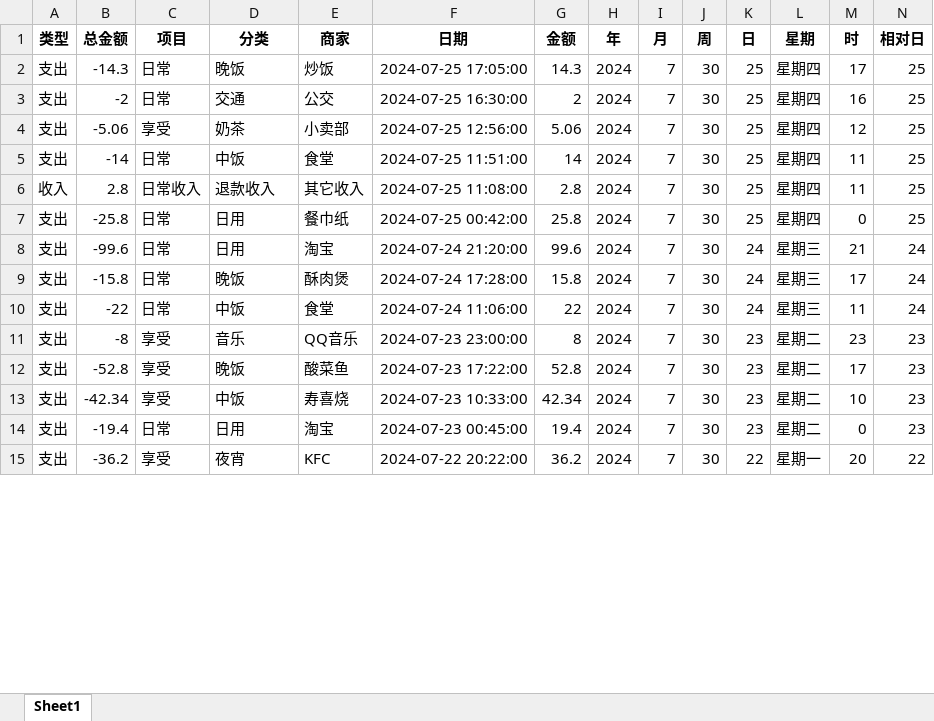
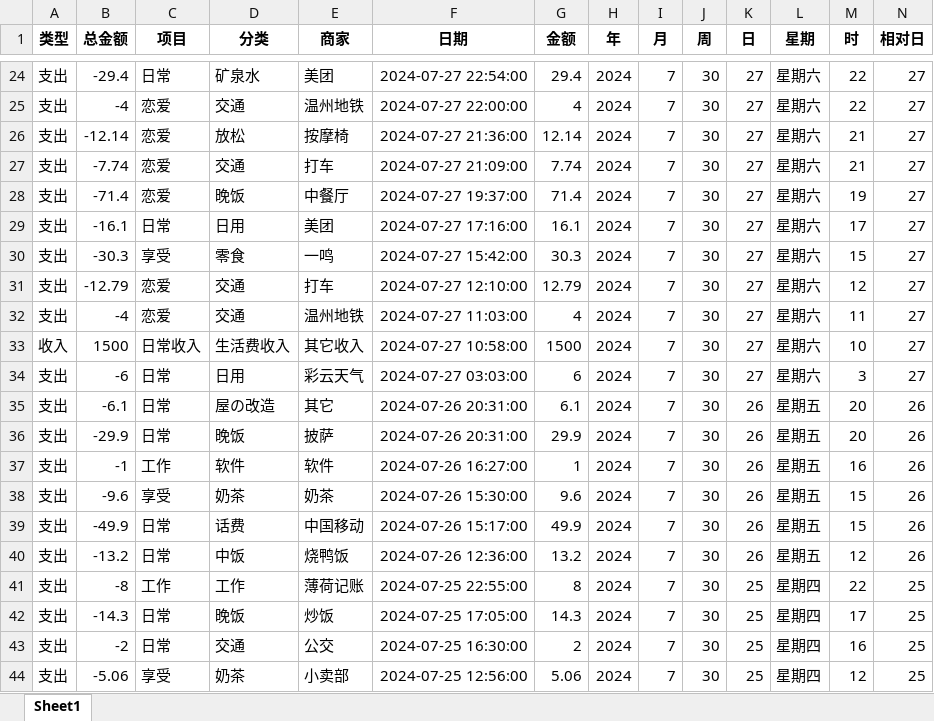
Before and after one commit to misagamisaga/test-a-app, an Excel workbook: bill_ok_proc.xlsx, sheet Sheet1, drawn as a sheet; only a part is shown, gaps mark what is left out; the shorter side is filled out with more unchanged rows; values as stored, in another font and other column widths than the file's, no borders; rows hold the shown columns only; the diff covers the shown part only; the diff names each change by its address in the sheet, - before the commit and + after, or states it on an @@ line.

```diff
--- a/bill_ok_proc.xlsx (sheet Sheet1)
+++ b/bill_ok_proc.xlsx (sheet Sheet1)
+row 24: 支出 | -29.4 | 日常 | 矿泉水 | 美团 | 2024-07-27 22:54:00 | 29.4 | 2024 | 7 | 30 | 27 | 星期六 | 22 | 27
+row 25: 支出 | -4 | 恋爱 | 交通 | 温州地铁 | 2024-07-27 22:00:00 | 4 | 2024 | 7 | 30 | 27 | 星期六 | 22 | 27
+row 26: 支出 | -12.14 | 恋爱 | 放松 | 按摩椅 | 2024-07-27 21:36:00 | 12.14 | 2024 | 7 | 30 | 27 | 星期六 | 21 | 27
+row 27: 支出 | -7.74 | 恋爱 | 交通 | 打车 | 2024-07-27 21:09:00 | 7.74 | 2024 | 7 | 30 | 27 | 星期六 | 21 | 27
+row 28: 支出 | -71.4 | 恋爱 | 晚饭 | 中餐厅 | 2024-07-27 19:37:00 | 71.4 | 2024 | 7 | 30 | 27 | 星期六 | 19 | 27
+row 29: 支出 | -16.1 | 日常 | 日用 | 美团 | 2024-07-27 17:16:00 | 16.1 | 2024 | 7 | 30 | 27 | 星期六 | 17 | 27
+row 30: 支出 | -30.3 | 享受 | 零食 | 一鸣 | 2024-07-27 15:42:00 | 30.3 | 2024 | 7 | 30 | 27 | 星期六 | 15 | 27
+row 31: 支出 | -12.79 | 恋爱 | 交通 | 打车 | 2024-07-27 12:10:00 | 12.79 | 2024 | 7 | 30 | 27 | 星期六 | 12 | 27
+row 32: 支出 | -4 | 恋爱 | 交通 | 温州地铁 | 2024-07-27 11:03:00 | 4 | 2024 | 7 | 30 | 27 | 星期六 | 11 | 27
+row 33: 收入 | 1500 | 日常收入 | 生活费收入 | 其它收入 | 2024-07-27 10:58:00 | 1500 | 2024 | 7 | 30 | 27 | 星期六 | 10 | 27
+row 34: 支出 | -6 | 日常 | 日用 | 彩云天气 | 2024-07-27 03:03:00 | 6 | 2024 | 7 | 30 | 27 | 星期六 | 3 | 27
+row 35: 支出 | -6.1 | 日常 | 屋の改造 | 其它 | 2024-07-26 20:31:00 | 6.1 | 2024 | 7 | 30 | 26 | 星期五 | 20 | 26
+row 36: 支出 | -29.9 | 日常 | 晚饭 | 披萨 | 2024-07-26 20:31:00 | 29.9 | 2024 | 7 | 30 | 26 | 星期五 | 20 | 26
+row 37: 支出 | -1 | 工作 | 软件 | 软件 | 2024-07-26 16:27:00 | 1 | 2024 | 7 | 30 | 26 | 星期五 | 16 | 26
+row 38: 支出 | -9.6 | 享受 | 奶茶 | 奶茶 | 2024-07-26 15:30:00 | 9.6 | 2024 | 7 | 30 | 26 | 星期五 | 15 | 26
+row 39: 支出 | -49.9 | 日常 | 话费 | 中国移动 | 2024-07-26 15:17:00 | 49.9 | 2024 | 7 | 30 | 26 | 星期五 | 15 | 26
+row 40: 支出 | -13.2 | 日常 | 中饭 | 烧鸭饭 | 2024-07-26 12:36:00 | 13.2 | 2024 | 7 | 30 | 26 | 星期五 | 12 | 26
+row 41: 支出 | -8 | 工作 | 工作 | 薄荷记账 | 2024-07-25 22:55:00 | 8 | 2024 | 7 | 30 | 25 | 星期四 | 22 | 25
```
Also changed, not shown: 22 added rows and 38 edited cells elsewhere in this sheet, 7 other files.
